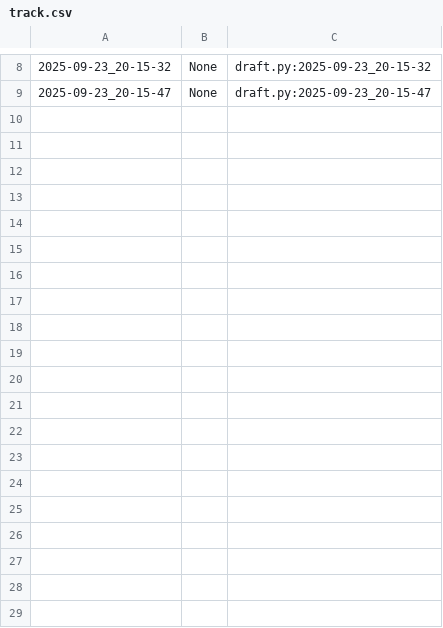
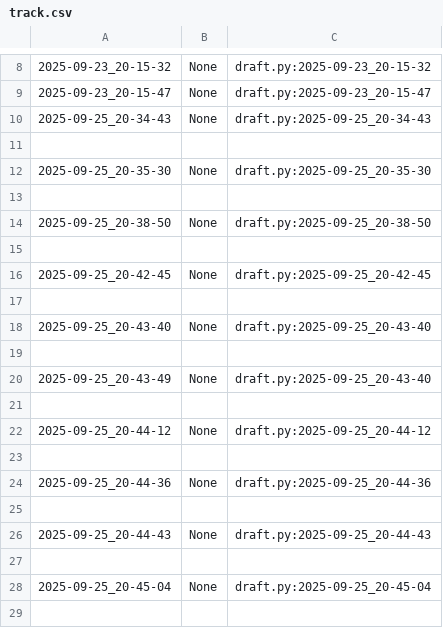
Before and after one commit to qxcode-course/poo-dd-cd-bloco-a-andberna28, a CSV file: poo/.tko/track/animal/track.csv, drawn as a sheet; only a part is shown, gaps mark what is left out; the diff covers the shown part only; the diff names each change by its address in the sheet, - before the commit and + after, or states it on an @@ line.

Commit message:
Concluído a atividade Animal e baixado a atividade Carro

```diff
--- a/poo/.tko/track/animal/track.csv
+++ b/poo/.tko/track/animal/track.csv
+row 10: 2025-09-25_20-34-43 | None | draft.py:2025-09-25_20-34-43
+row 11: (empty)
+row 12: 2025-09-25_20-35-30 | None | draft.py:2025-09-25_20-35-30
+row 13: (empty)
+row 14: 2025-09-25_20-38-50 | None | draft.py:2025-09-25_20-38-50
+row 15: (empty)
+row 16: 2025-09-25_20-42-45 | None | draft.py:2025-09-25_20-42-45
+row 17: (empty)
+row 18: 2025-09-25_20-43-40 | None | draft.py:2025-09-25_20-43-40
+row 19: (empty)
+row 20: 2025-09-25_20-43-49 | None | draft.py:2025-09-25_20-43-40
+row 21: (empty)
+row 22: 2025-09-25_20-44-12 | None | draft.py:2025-09-25_20-44-12
+row 23: (empty)
+row 24: 2025-09-25_20-44-36 | None | draft.py:2025-09-25_20-44-36
+row 25: (empty)
+row 26: 2025-09-25_20-44-43 | None | draft.py:2025-09-25_20-44-43
+row 27: (empty)
+row 28: 2025-09-25_20-45-04 | None | draft.py:2025-09-25_20-45-04
+row 29: (empty)
```
Also changed, not shown: 19 added rows elsewhere in this file, 8 other files.
